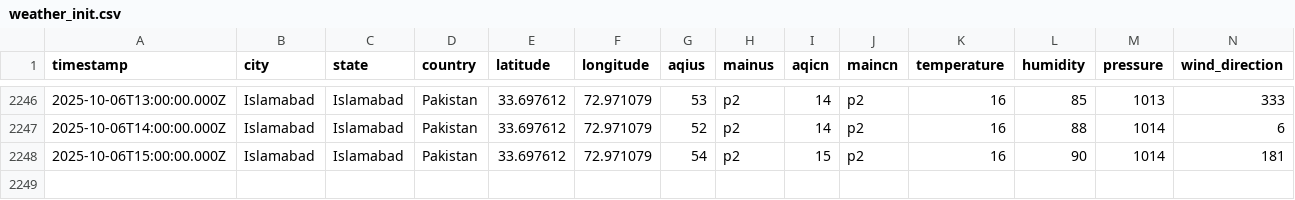
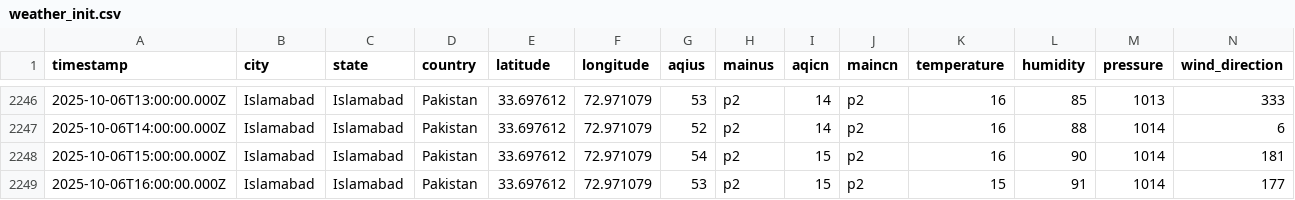
Before and after one commit to JawadAhmadCS/AQI_Predictor, a CSV file: data/weather_init.csv, drawn as a sheet; only a part is shown, gaps mark what is left out; rows hold the shown columns only; the diff names each change by its address in the sheet, - before the commit and + after, or states it on an @@ line.

```diff
--- a/data/weather_init.csv
+++ b/data/weather_init.csv
+row 2249: 2025-10-06T16:00:00.000Z | Islamabad | Islamabad | Pakistan | 33.697612 | 72.971079 | 53 | p2 | 15 | p2 | 15 | 91 | 1014 | 177
```
Also changed, not shown: data/features.csv.
